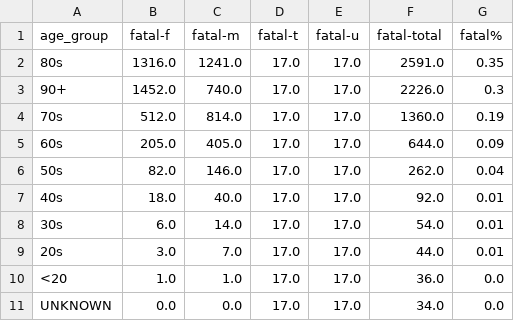
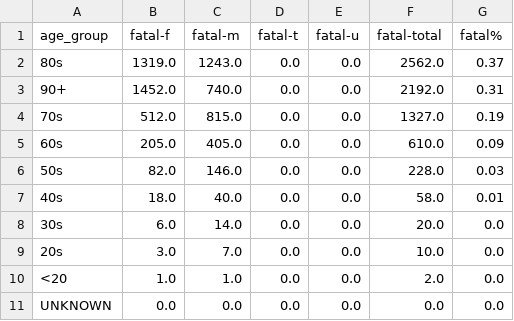
Before and after one commit to tamccullough/covon, a CSV file: datasets/2021/fatal.csv, drawn as a sheet.

```diff
--- a/datasets/2021/fatal.csv
+++ b/datasets/2021/fatal.csv
@@ -1,11 +1,11 @@
 age_group,fatal-f,fatal-m,fatal-t,fatal-u,fatal-total,fatal%
-80s,1316.0,1241.0,17.0,17.0,2591.0,0.35
-90+,1452.0,740.0,17.0,17.0,2226.0,0.3
-70s,512.0,814.0,17.0,17.0,1360.0,0.19
-60s,205.0,405.0,17.0,17.0,644.0,0.09
-50s,82.0,146.0,17.0,17.0,262.0,0.04
-40s,18.0,40.0,17.0,17.0,92.0,0.01
-30s,6.0,14.0,17.0,17.0,54.0,0.01
-20s,3.0,7.0,17.0,17.0,44.0,0.01
-<20,1.0,1.0,17.0,17.0,36.0,0.0
-UNKNOWN,0.0,0.0,17.0,17.0,34.0,0.0
+80s,1319.0,1243.0,0.0,0.0,2562.0,0.37
+90+,1452.0,740.0,0.0,0.0,2192.0,0.31
+70s,512.0,815.0,0.0,0.0,1327.0,0.19
+60s,205.0,405.0,0.0,0.0,610.0,0.09
+50s,82.0,146.0,0.0,0.0,228.0,0.03
+40s,18.0,40.0,0.0,0.0,58.0,0.01
+30s,6.0,14.0,0.0,0.0,20.0,0.0
+20s,3.0,7.0,0.0,0.0,10.0,0.0
+<20,1.0,1.0,0.0,0.0,2.0,0.0
+UNKNOWN,0.0,0.0,0.0,0.0,0.0,0.0
```
Also changed, not shown: datasets/2021/age_groups_recent.csv, datasets/2021/all_cases.csv, 7 other files.
